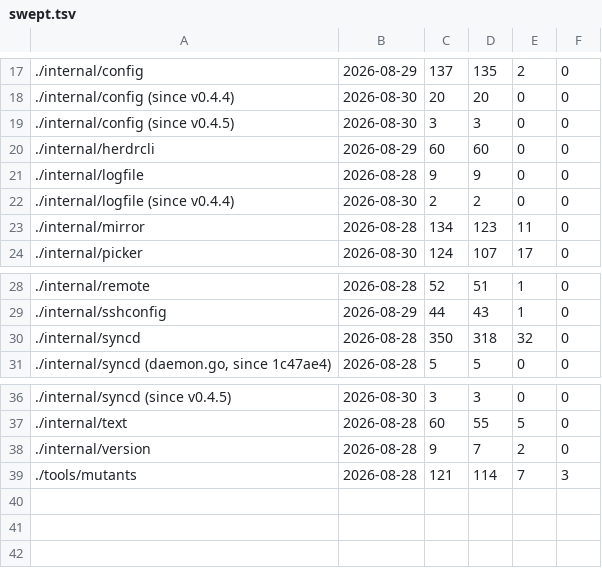
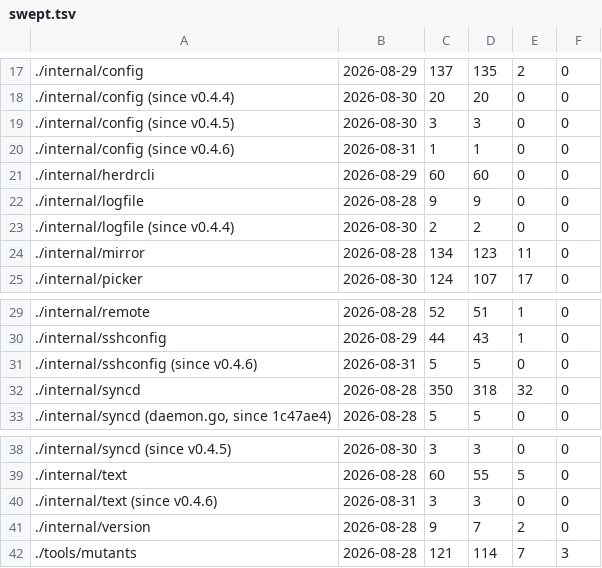
Before and after one commit to Poor-Plebs/herdr-remote-panes, a TSV file: tools/mutants/swept.tsv, drawn as a sheet; only a part is shown, gaps mark what is left out.

Commit message:
Pin the target-length boundary, and draw the menu the docs show
Two from a mutation sweep of everything changed since v0.4.6.

ValidTarget's length check survived being turned into >=: nothing said
which side of maxTargetBytes the bound falls on, and the limit exists to
keep a log line short rather than to judge the name, so the last length
it allows has to be allowed.

The other is a gap the sweep cannot see. Each troubleshooting entry
quotes what the daemon says, which is held to the source already, and
then shows what the menu reads -- "connected · 3 mirrored · 2
unmirrored" -- which is the half a reader compares against their own
screen, and nothing checked it. Held by drawing it: those lines come
from four format strings in three functions, so a source containing
every piece proves only that the pieces exist.

```diff
--- a/tools/mutants/swept.tsv
+++ b/tools/mutants/swept.tsv
@@ -19,2 +19,3 @@
 ./internal/config (since v0.4.5)	2026-08-30	3	3	0	0
+./internal/config (since v0.4.6)	2026-08-31	1	1	0	0
 ./internal/herdrcli	2026-08-29	60	60	0	0
@@ -29,2 +30,3 @@
 ./internal/sshconfig	2026-08-29	44	43	1	0
+./internal/sshconfig (since v0.4.6)	2026-08-31	5	5	0	0
 ./internal/syncd	2026-08-28	350	318	32	0
@@ -37,2 +39,3 @@
 ./internal/text	2026-08-28	60	55	5	0
+./internal/text (since v0.4.6)	2026-08-31	3	3	0	0
 ./internal/version	2026-08-28	9	7	2	0
```
Also changed, not shown: 2 other files.
